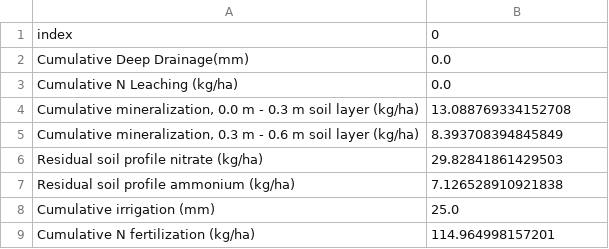
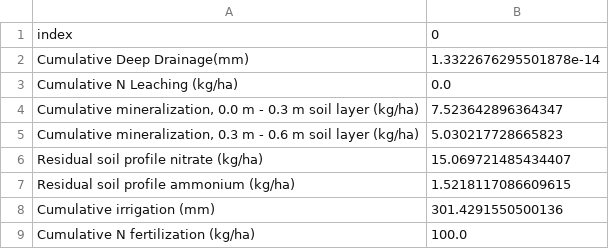
Before and after one commit to Joshua-Oliver87/NMS_model_packaging, a CSV file: crop_model/FM_None_FD_None_TotalSimPeriodOutput.csv, drawn as a sheet.

```diff
--- a/crop_model/FM_None_FD_None_TotalSimPeriodOutput.csv
+++ b/crop_model/FM_None_FD_None_TotalSimPeriodOutput.csv
@@ -1,9 +1,9 @@
 index,0
-Cumulative Deep Drainage(mm),0.0
+Cumulative Deep Drainage(mm),1.3322676295501878e-14
 Cumulative N Leaching (kg/ha),0.0
-"Cumulative mineralization, 0.0 m - 0.3 m soil layer (kg/ha)",13.088769334152708
-"Cumulative mineralization, 0.3 m - 0.6 m soil layer (kg/ha)",8.393708394845849
-Residual soil profile nitrate (kg/ha),29.82841861429503
-Residual soil profile ammonium (kg/ha),7.126528910921838
-Cumulative irrigation (mm),25.0
-Cumulative N fertilization (kg/ha),114.964998157201
+"Cumulative mineralization, 0.0 m - 0.3 m soil layer (kg/ha)",7.523642896364347
+"Cumulative mineralization, 0.3 m - 0.6 m soil layer (kg/ha)",5.030217728665823
+Residual soil profile nitrate (kg/ha),15.069721485434407
+Residual soil profile ammonium (kg/ha),1.5218117086609615
+Cumulative irrigation (mm),301.4291550500136
+Cumulative N fertilization (kg/ha),100.0
```
Also changed, not shown: crop_model/FM_None_FD_None_crop_1_BudgetOutput.csv, crop_model/FM_None_FD_None_crop_1_CropOutput.csv, 15 other files.
